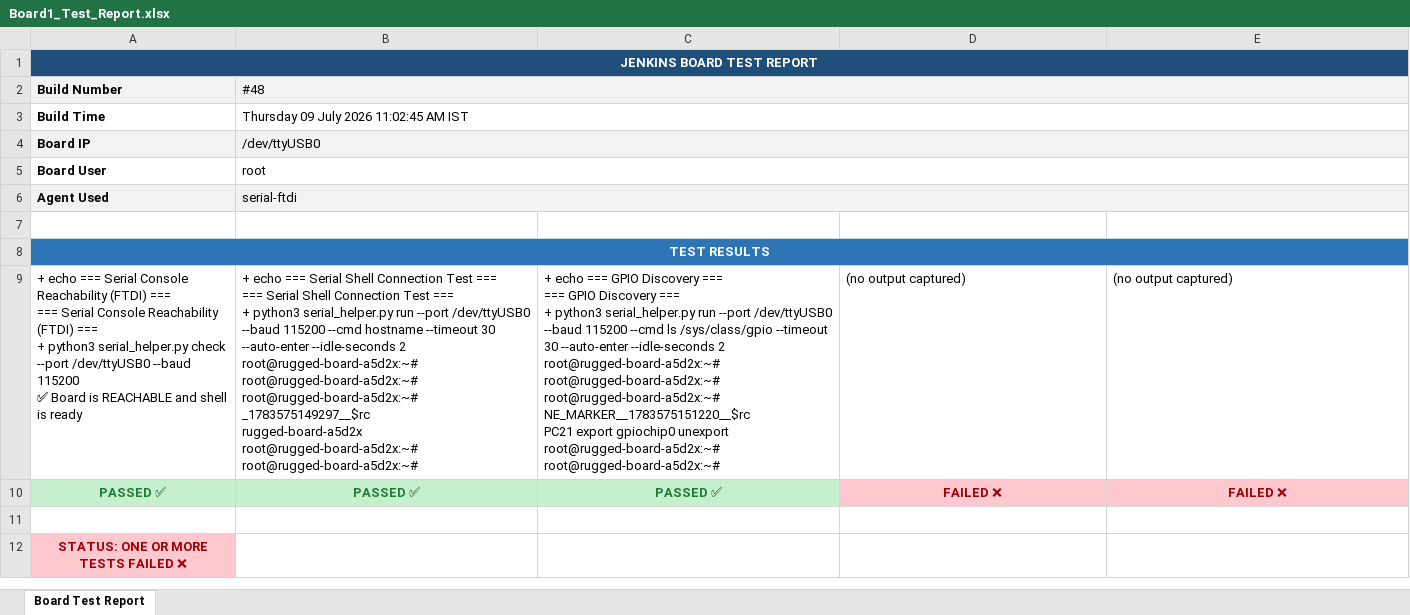
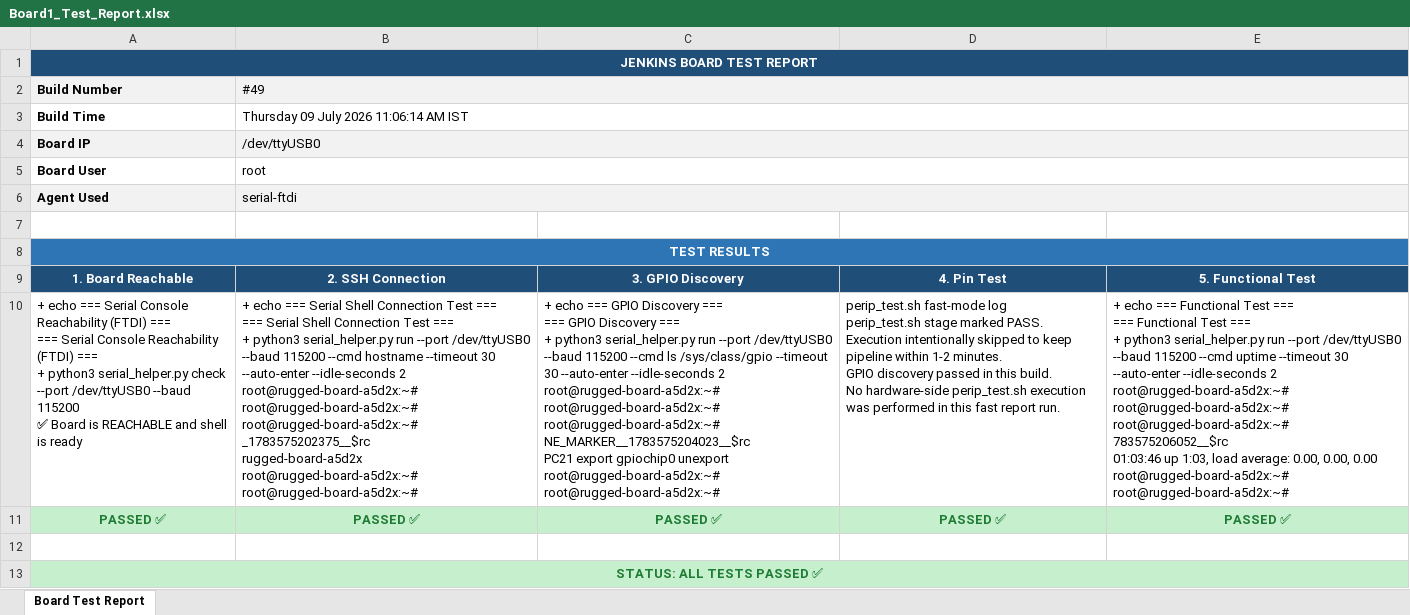
Before and after one commit to Shivaguru-crypto/jenkins-demo, an Excel workbook: test-reports/Board1_Test_Report.xlsx, sheet Board Test Report, drawn as a sheet; values as stored, in another font and other column widths than the file's, no borders; addresses are those after the commit; ↵ is a line break in a cell; the diff names each change by its address in the sheet, - before the commit and + after, or states it on an @@ line.

```diff
--- a/test-reports/Board1_Test_Report.xlsx (sheet Board Test Report)
+++ b/test-reports/Board1_Test_Report.xlsx (sheet Board Test Report)
-B2: #48
+B2: #49
-B3 (#49): Thursday 09 July 2026 11:02:45 AM IST
+B3 (#49): Thursday 09 July 2026 11:06:14 AM IST
+row 9: 1. Board Reachable | 2. SSH Connection | 3. GPIO Discovery | 4. Pin Test | 5. Functional Test
-B10 (#49): …root@rugged-board-a5d2x:~# ↵ root@rugged-board-a5d2x:~# ↵ _1783575149297__$rc ↵ rugged-board-a5d2x ↵ root@rugged-board-a5d2x:~#…
+B10 (#49): …root@rugged-board-a5d2x:~# ↵ root@rugged-board-a5d2x:~# ↵ _1783575202375__$rc ↵ rugged-board-a5d2x ↵ root@rugged-board-a5d2x:~#…
-C10: …root@rugged-board-a5d2x:~# ↵ root@rugged-board-a5d2x:~# ↵ NE_MARKER__1783575151220__$rc ↵ PC21 export…
+C10: …root@rugged-board-a5d2x:~# ↵ root@rugged-board-a5d2x:~# ↵ NE_MARKER__1783575204023__$rc ↵ PC21 export…
-D10: (no output captured)
+D10: perip_test.sh fast-mode log ↵ perip_test.sh stage marked PASS. ↵ Execution intentionally skipped to keep pipeline within 1-2 minutes. ↵ GPIO discovery passed in this build. ↵ No hardware-side perip_test.sh execution was performed in this fast report run.
-E10: (no output captured)
+E10: + echo === Functional Test === ↵ === Functional Test === ↵ + python3 serial_helper.py run --port /dev/ttyUSB0 --baud 115200 --cmd uptime --timeout 30 --auto-enter --idle-seconds 2 ↵ root@rugged-board-a5d2x:~# ↵ root@rugged-board-a5d2x:~# ↵ root@rugged-board-a5d2x:~# ↵ 783575206052__$rc ↵ 01:03:46 up 1:03, load average: 0.00, 0.00, 0.00 ↵ root@rugged-board-a5d2x:~# ↵ root@rugged-board-a5d2x:~#
-D11: FAILED ❌
+D11: PASSED ✅
@@ D11:E11 fill: #FFC7CE → #C6EFCE, text colour: #9C0006 → #1E7B34 @@
-E11: FAILED ❌
+E11: PASSED ✅
-A13 (Build Number): STATUS: ONE OR MORE TESTS FAILED ❌
+A13 (Build Number): STATUS: ALL TESTS PASSED ✅
@@ A13 fill: #FFC7CE → #C6EFCE, text colour: #9C0006 → #1E7B34 @@
+A13:E13 merged
```
Also changed, not shown: test-reports/Board2_Test_Report.xlsx.
